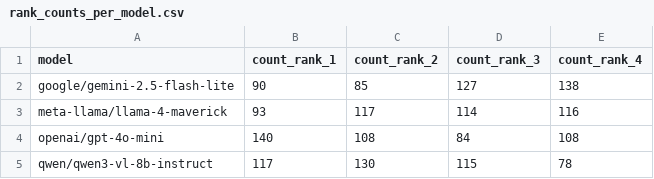
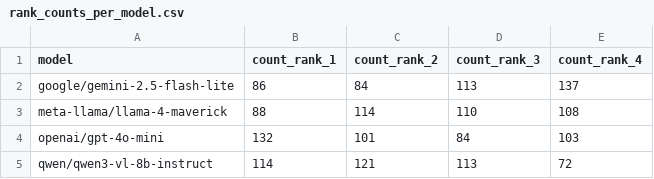
Before and after one commit to maehr/chr2025-seeing-history-unseen, a CSV file: analysis/rank_counts_per_model.csv, drawn as a sheet.

```diff
--- a/analysis/rank_counts_per_model.csv
+++ b/analysis/rank_counts_per_model.csv
@@ -1,5 +1,5 @@
 model,count_rank_1,count_rank_2,count_rank_3,count_rank_4
-google/gemini-2.5-flash-lite,90,85,127,138
-meta-llama/llama-4-maverick,93,117,114,116
-openai/gpt-4o-mini,140,108,84,108
-qwen/qwen3-vl-8b-instruct,117,130,115,78
+google/gemini-2.5-flash-lite,86,84,113,137
+meta-llama/llama-4-maverick,88,114,110,108
+openai/gpt-4o-mini,132,101,84,103
+qwen/qwen3-vl-8b-instruct,114,121,113,72
```
Also changed, not shown: analysis/pairwise_tests.csv, analysis/rank_counts_per_object.csv, 15 other files.
